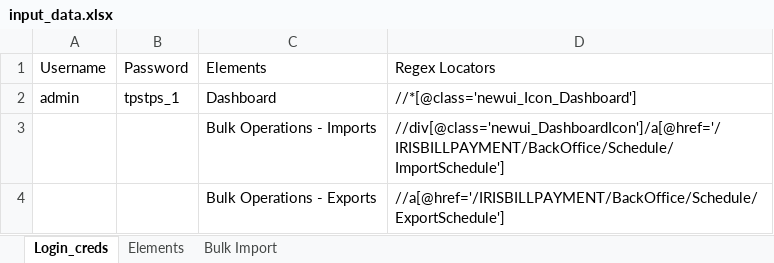
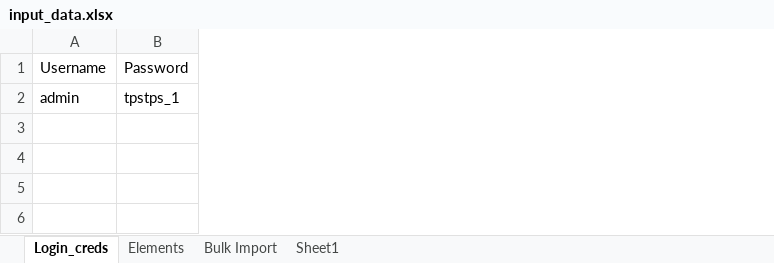
Before and after one commit to SaifAdil-Web/Version-1, an Excel workbook: input_data.xlsx, sheet Login_creds, drawn as a sheet; values as stored, in another font and other column widths than the file's, no borders; the diff names each change by its address in the sheet, - before the commit and + after, or states it on an @@ line.

```diff
--- a/input_data.xlsx (sheet Login_creds)
+++ b/input_data.xlsx (sheet Login_creds)
+sheet tab: Sheet1
-column C, rows 1-2: Elements | Dashboard
-column D, rows 1-2: Regex Locators | //*[@class='newui_Icon_Dashboard']
-row 3:  |  | Bulk Operations - Imports | //div[@class='newui_DashboardIcon']/a[@href='/IRISBILLPAYMENT/BackOffice/Schedule/ImportSchedule']
-row 4:  |  | Bulk Operations - Exports | //a[@href='/IRISBILLPAYMENT/BackOffice/Schedule/ExportSchedule']
```
Also changed, not shown: sheet Bulk Import, 1 other file.
